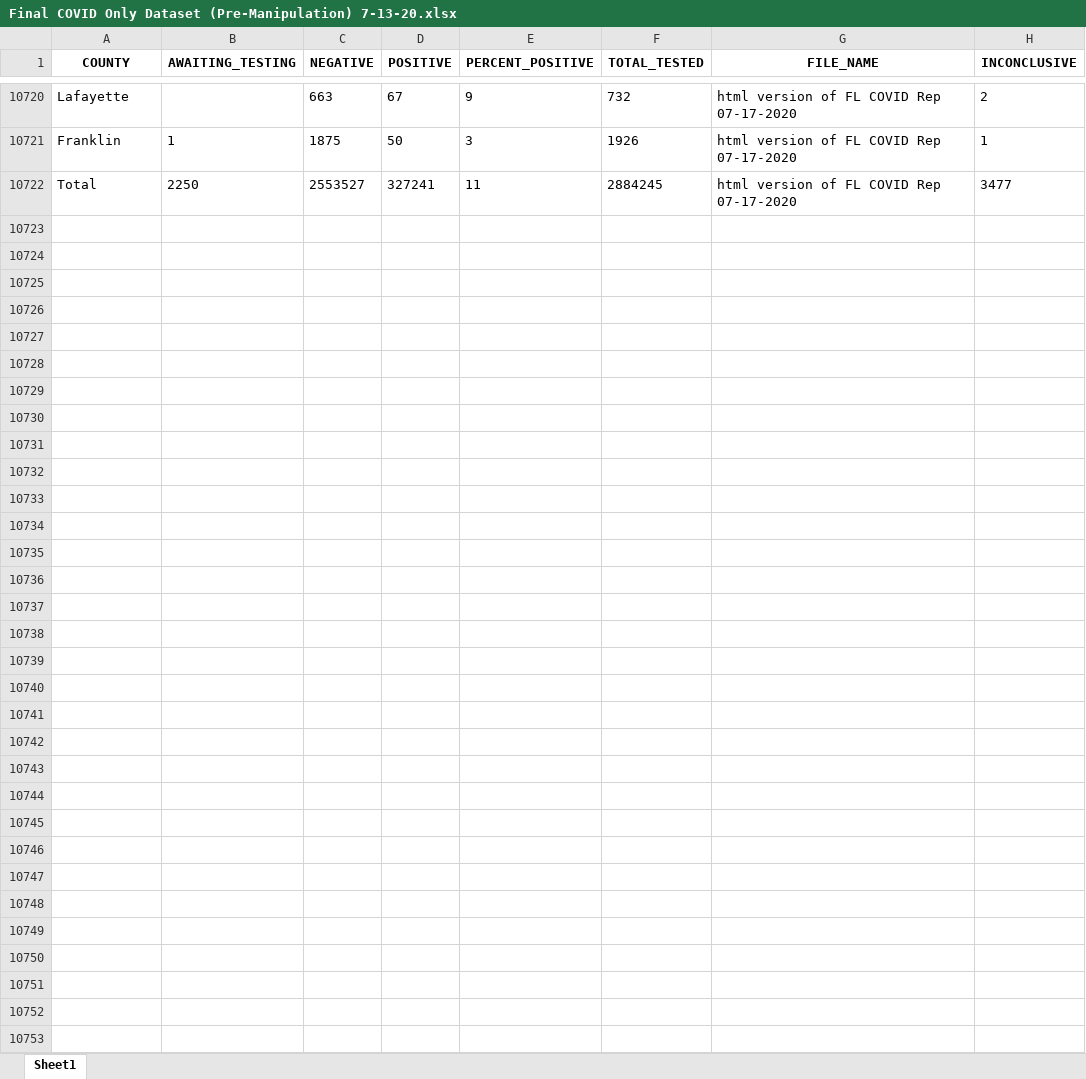
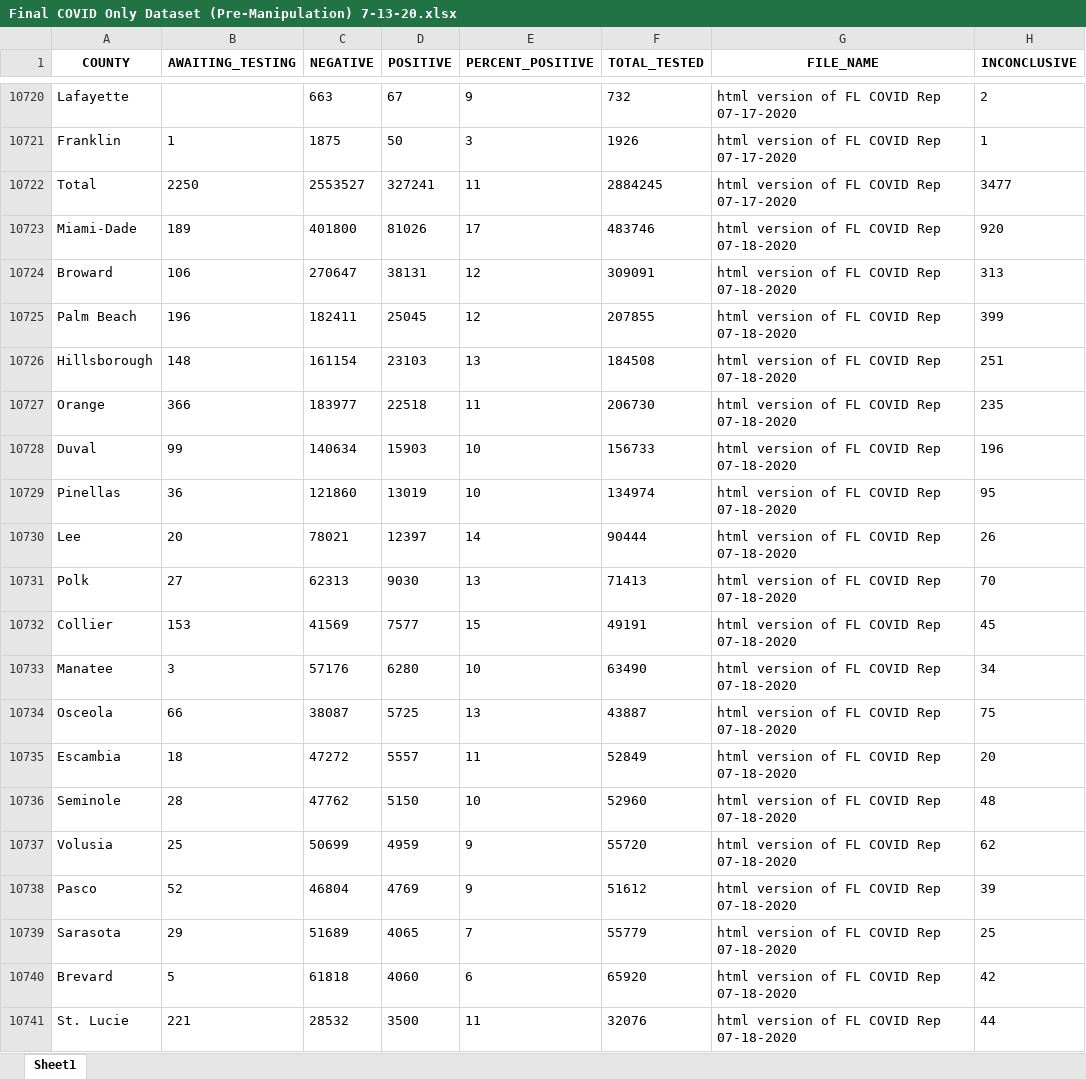
Before and after one commit to chacreton190/COVID-19-Project, an Excel workbook: Data/Final COVID Only Dataset (Pre-Manipulation) 7-13-20.xlsx, sheet Sheet1, drawn as a sheet; only a part is shown, gaps mark what is left out; values as stored, in another font and other column widths than the file's, no borders; the diff covers the shown part only; the diff names each change by its address in the sheet, - before the commit and + after, or states it on an @@ line.

```diff
--- a/Data/Final COVID Only Dataset (Pre-Manipulation) 7-13-20.xlsx (sheet Sheet1)
+++ b/Data/Final COVID Only Dataset (Pre-Manipulation) 7-13-20.xlsx (sheet Sheet1)
+row 10723: Miami-Dade | 189 | 401800 | 81026 | 17 | 483746 | html version of FL COVID Rep 07-18-2020 | 920
+row 10724: Broward | 106 | 270647 | 38131 | 12 | 309091 | html version of FL COVID Rep 07-18-2020 | 313
+row 10725: Palm Beach | 196 | 182411 | 25045 | 12 | 207855 | html version of FL COVID Rep 07-18-2020 | 399
+row 10726: Hillsborough | 148 | 161154 | 23103 | 13 | 184508 | html version of FL COVID Rep 07-18-2020 | 251
+row 10727: Orange | 366 | 183977 | 22518 | 11 | 206730 | html version of FL COVID Rep 07-18-2020 | 235
+row 10728: Duval | 99 | 140634 | 15903 | 10 | 156733 | html version of FL COVID Rep 07-18-2020 | 196
+row 10729: Pinellas | 36 | 121860 | 13019 | 10 | 134974 | html version of FL COVID Rep 07-18-2020 | 95
+row 10730: Lee | 20 | 78021 | 12397 | 14 | 90444 | html version of FL COVID Rep 07-18-2020 | 26
+row 10731: Polk | 27 | 62313 | 9030 | 13 | 71413 | html version of FL COVID Rep 07-18-2020 | 70
+row 10732: Collier | 153 | 41569 | 7577 | 15 | 49191 | html version of FL COVID Rep 07-18-2020 | 45
+row 10733: Manatee | 3 | 57176 | 6280 | 10 | 63490 | html version of FL COVID Rep 07-18-2020 | 34
+row 10734: Osceola | 66 | 38087 | 5725 | 13 | 43887 | html version of FL COVID Rep 07-18-2020 | 75
+row 10735: Escambia | 18 | 47272 | 5557 | 11 | 52849 | html version of FL COVID Rep 07-18-2020 | 20
+row 10736: Seminole | 28 | 47762 | 5150 | 10 | 52960 | html version of FL COVID Rep 07-18-2020 | 48
+row 10737: Volusia | 25 | 50699 | 4959 | 9 | 55720 | html version of FL COVID Rep 07-18-2020 | 62
+row 10738: Pasco | 52 | 46804 | 4769 | 9 | 51612 | html version of FL COVID Rep 07-18-2020 | 39
+row 10739: Sarasota | 29 | 51689 | 4065 | 7 | 55779 | html version of FL COVID Rep 07-18-2020 | 25
+row 10740: Brevard | 5 | 61818 | 4060 | 6 | 65920 | html version of FL COVID Rep 07-18-2020 | 42
+row 10741: St. Lucie | 221 | 28532 | 3500 | 11 | 32076 | html version of FL COVID Rep 07-18-2020 | 44
```
Also changed, not shown: 51 added rows elsewhere in this sheet, 19 other files.
